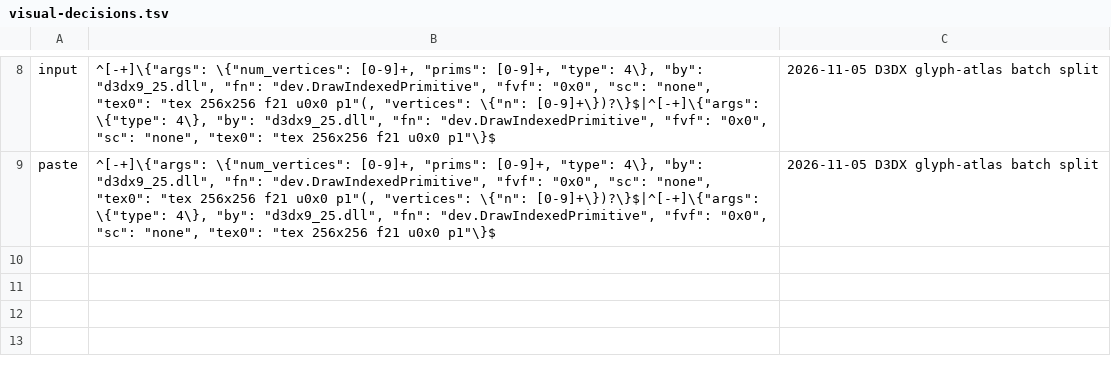
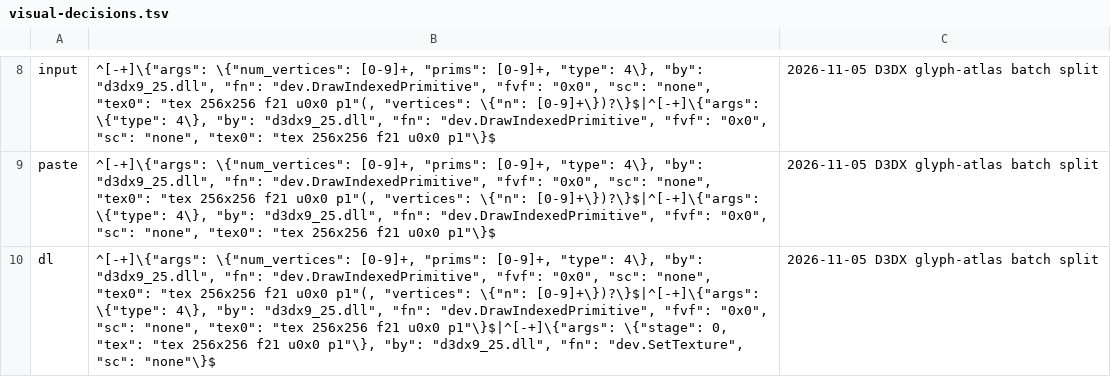
Before and after one commit to ghosty2004/sandrust-mp, a TSV file: tools/diff/visual-decisions.tsv, drawn as a sheet; only a part is shown, gaps mark what is left out; the diff names each change by its address in the sheet, - before the commit and + after, or states it on an @@ line.

```diff
--- a/tools/diff/visual-decisions.tsv
+++ b/tools/diff/visual-decisions.tsv
+row 10: dl | ^[-+]\{"args": \{"num_vertices": [0-9]+, "prims": [0-9]+, "type": 4\}, "by": "d3dx9_25.dll", "fn": "dev.DrawIndexedPrimitive", "fvf": "0x0", "sc": "none", "tex0": "tex 256x256 f21 u0x0 p1"(, "vertices": \{"n": [0-9]+\})?\}$|^[-+]\{"args": \{"type": 4\}, "by": "d3dx9_25.dll", "fn": "dev.DrawIndexedPrimitive", "fvf": "0x0", "sc": "none", "tex0": "tex 256x256 f21 u0x0 p1"\}$|^[-+]\{"args": \{"stage": 0, "tex": "tex 256x256 f21 u0x0 p1"\}, "by": "d3dx9_25.dll", "fn": "dev.SetTexture", "sc": "none"\}$ | 2026-11-05 D3DX glyph-atlas batch split
```
Also changed, not shown: 36 other files.
